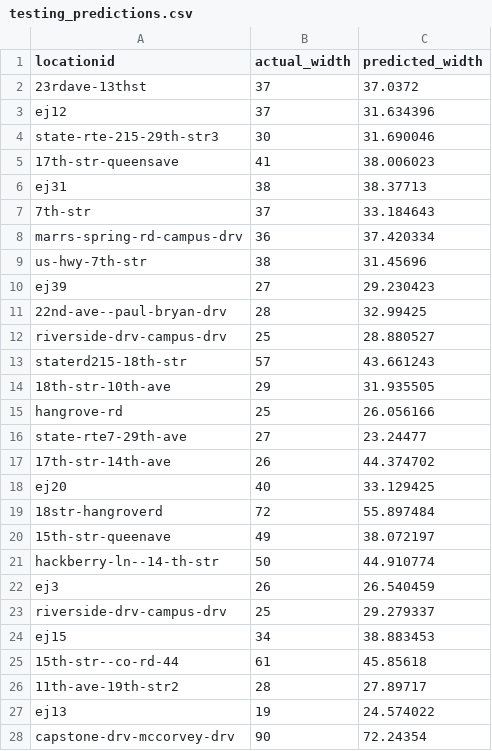
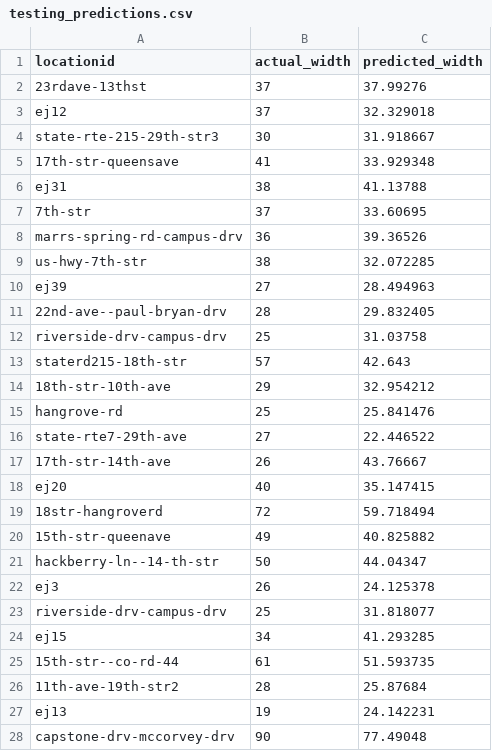
Before and after one commit to erikbjohn/bike_lanes, a CSV file: predictions/testing_predictions.csv, drawn as a sheet; only a part is shown; the diff covers the shown part only.

```diff
--- a/predictions/testing_predictions.csv
+++ b/predictions/testing_predictions.csv
@@ -1,28 +1,28 @@
 locationid,actual_width,predicted_width
-23rdave-13thst,37,37.0372
-ej12,37,31.634396
-state-rte-215-29th-str3,30,31.690046
-17th-str-queensave,41,38.006023
-ej31,38,38.37713
-7th-str,37,33.184643
-marrs-spring-rd-campus-drv,36,37.420334
-us-hwy-7th-str,38,31.45696
-ej39,27,29.230423
-22nd-ave--paul-bryan-drv,28,32.99425
-riverside-drv-campus-drv,25,28.880527
-staterd215-18th-str,57,43.661243
-18th-str-10th-ave,29,31.935505
-hangrove-rd,25,26.056166
-state-rte7-29th-ave,27,23.24477
-17th-str-14th-ave,26,44.374702
-ej20,40,33.129425
-18str-hangroverd,72,55.897484
-15th-str-queenave,49,38.072197
-hackberry-ln--14-th-str,50,44.910774
-ej3,26,26.540459
-riverside-drv-campus-drv,25,29.279337
-ej15,34,38.883453
-15th-str--co-rd-44,61,45.85618
-11th-ave-19th-str2,28,27.89717
-ej13,19,24.574022
-capstone-drv-mccorvey-drv,90,72.24354
+23rdave-13thst,37,37.99276
+ej12,37,32.329018
+state-rte-215-29th-str3,30,31.918667
+17th-str-queensave,41,33.929348
+ej31,38,41.13788
+7th-str,37,33.60695
+marrs-spring-rd-campus-drv,36,39.36526
+us-hwy-7th-str,38,32.072285
+ej39,27,28.494963
+22nd-ave--paul-bryan-drv,28,29.832405
+riverside-drv-campus-drv,25,31.03758
+staterd215-18th-str,57,42.643
+18th-str-10th-ave,29,32.954212
+hangrove-rd,25,25.841476
+state-rte7-29th-ave,27,22.446522
+17th-str-14th-ave,26,43.76667
+ej20,40,35.147415
+18str-hangroverd,72,59.718494
+15th-str-queenave,49,40.825882
+hackberry-ln--14-th-str,50,44.04347
+ej3,26,24.125378
+riverside-drv-campus-drv,25,31.818077
+ej15,34,41.293285
+15th-str--co-rd-44,61,51.593735
+11th-ave-19th-str2,28,25.87684
+ej13,19,24.142231
+capstone-drv-mccorvey-drv,90,77.49048
```
Also changed, not shown: 112 edited cells elsewhere in this file, predictions/training_predictions.csv, 6 other files.
